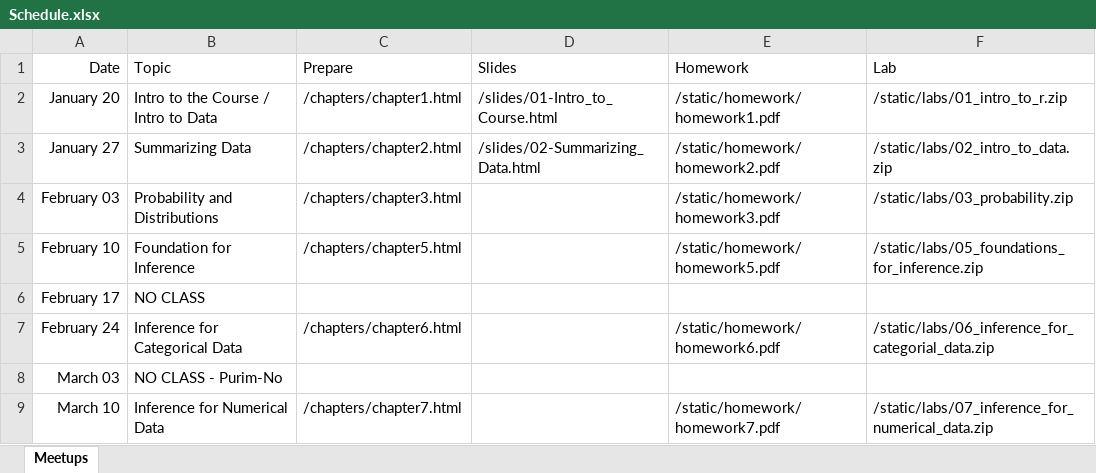
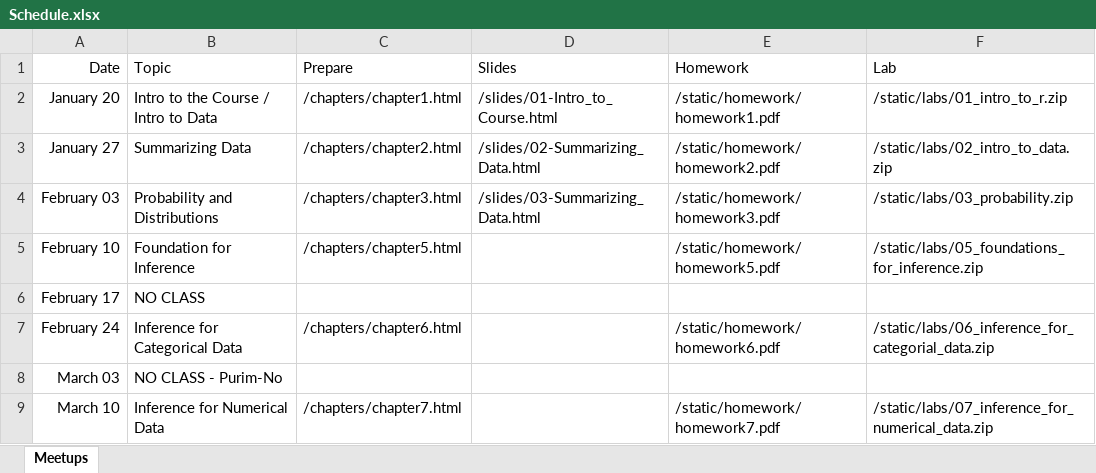
Before and after one commit to jbryer/DAV5300-2026-Spring, an Excel workbook: Schedule.xlsx, sheet Meetups, drawn as a sheet; only a part is shown; values as stored, in another font and other column widths than the file's, no borders; the diff names each change by its address in the sheet, - before the commit and + after, or states it on an @@ line.

Commit message:
Added slides.

```diff
--- a/Schedule.xlsx (sheet Meetups)
+++ b/Schedule.xlsx (sheet Meetups)
-D4 (Slides): (empty)
+D4 (Slides): /slides/03-Summarizing_Data.html
```
Also changed, not shown: 59 other files.
